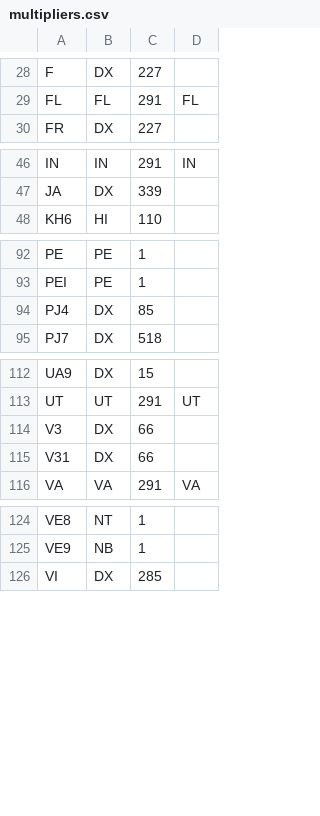
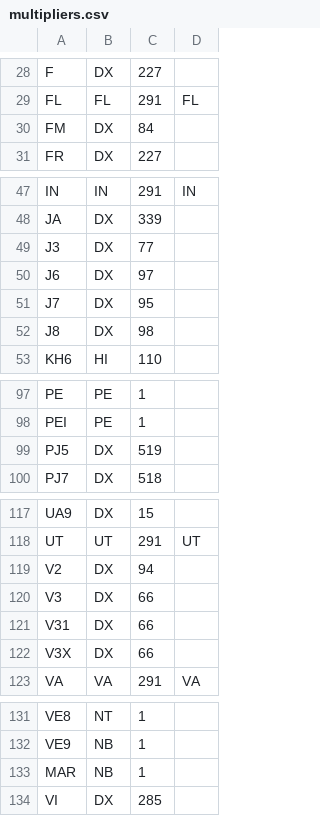
Before and after one commit to tepperly/nasprint, a CSV file: src/multipliers.csv, drawn as a sheet; only a part is shown, gaps mark what is left out; removed rows and columns are numbered as before the commit, all else as after; the diff covers the shown part only; the diff names each change by its address in the sheet, - before the commit and + after, or states it on an @@ line.

```diff
--- a/src/multipliers.csv
+++ b/src/multipliers.csv
+row 30: FM | DX | 84
+row 49: J3 | DX | 77
+row 50: J6 | DX | 97
+row 51: J7 | DX | 95
+row 52: J8 | DX | 98
-row 94: PJ4 | DX | 85
+row 99: PJ5 | DX | 519
+row 119: V2 | DX | 94
+row 122: V3X | DX | 66
+row 133: MAR | NB | 1
```
Also changed, not shown: 1 edited cell elsewhere in this file, src/homophones.csv, 8 other files.
